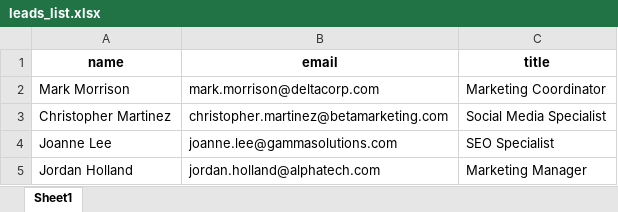
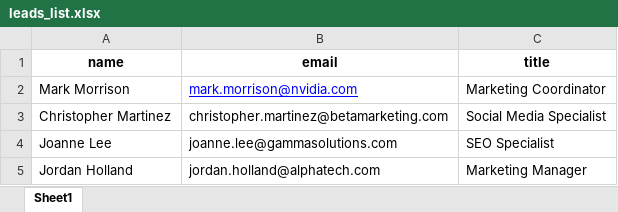
Before and after one commit to rotemweiss57/gpt-marketer, an Excel workbook: backend/leads_list.xlsx, sheet Sheet1, drawn as a sheet; values as stored, in another font and other column widths than the file's, no borders; the diff names each change by its address in the sheet, - before the commit and + after, or states it on an @@ line.

```diff
--- a/backend/leads_list.xlsx (sheet Sheet1)
+++ b/backend/leads_list.xlsx (sheet Sheet1)
-B2 (email): mark.morrison@deltacorp.com
+B2 (email): mark.morrison@nvidia.com
@@ B2 underline: off → on, text colour: black → #0000FF @@
```
Also changed, not shown: 3 other files.
